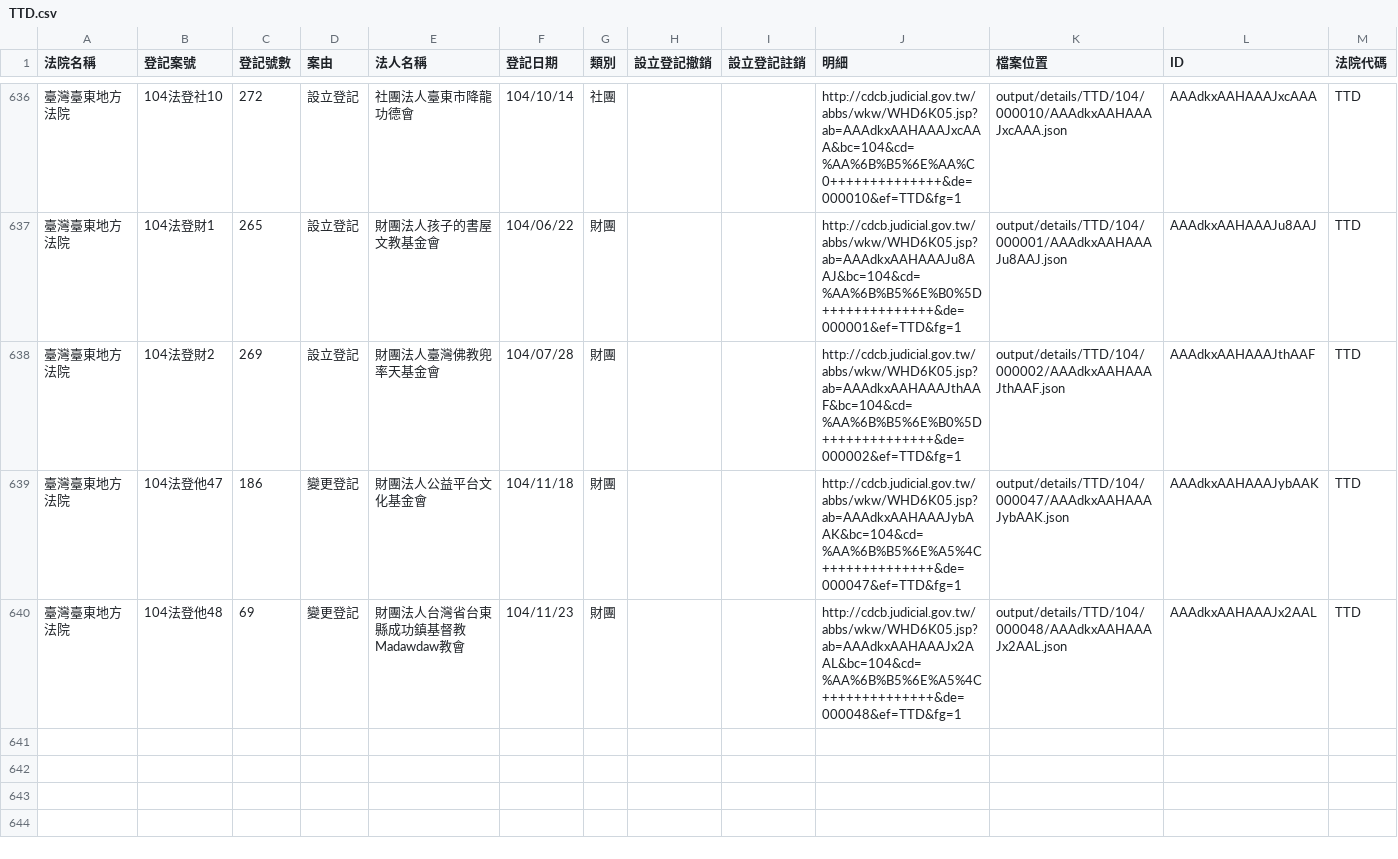
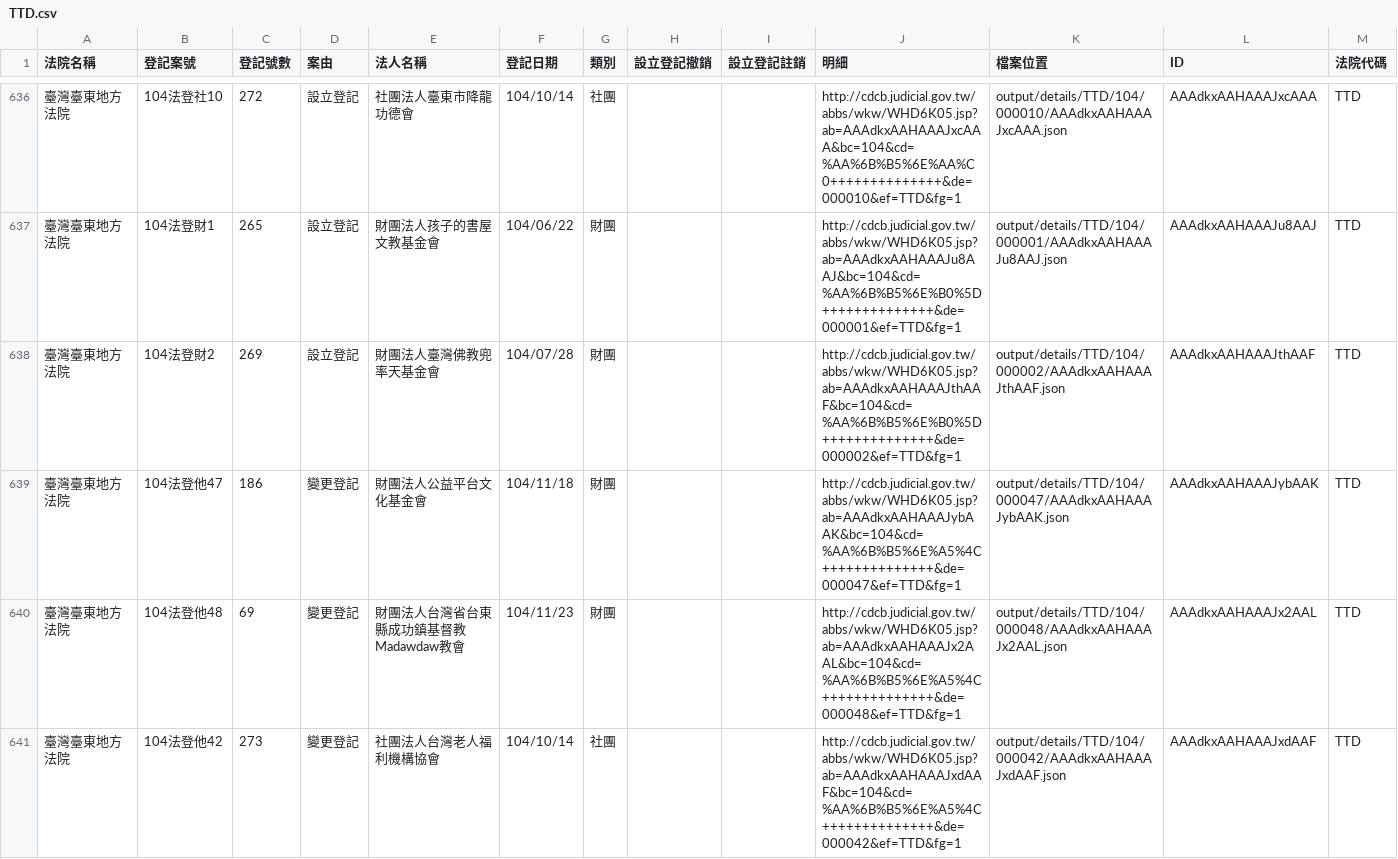
Before and after one commit to taichunmin/foundationtw, a CSV file: output/lists/TTD.csv, drawn as a sheet; only a part is shown, gaps mark what is left out; the diff names each change by its address in the sheet, - before the commit and + after, or states it on an @@ line.

Commit message:
update datasets @ 2015-11-29 02:00:01

```diff
--- a/output/lists/TTD.csv
+++ b/output/lists/TTD.csv
+row 641: 臺灣臺東地方法院 | 104法登他42 | 273 | 變更登記 | 社團法人台灣老人福利機構協會 | 104/10/14 | 社團 |  |  | http://cdcb.judicial.gov.tw/abbs/wkw/WHD6K05.jsp?ab=AAAdkxAAHAAAJxdAAF&bc=104&cd=%AA%6B%B5%6E%A5%4C++++++++++++++&de=000042&ef=TTD&fg=1 | output/details/TTD/104/000042/AAAdkxAAHAAAJxdAAF.json | AAAdkxAAHAAAJxdAAF | TTD
```
Also changed, not shown: 1 other file.
